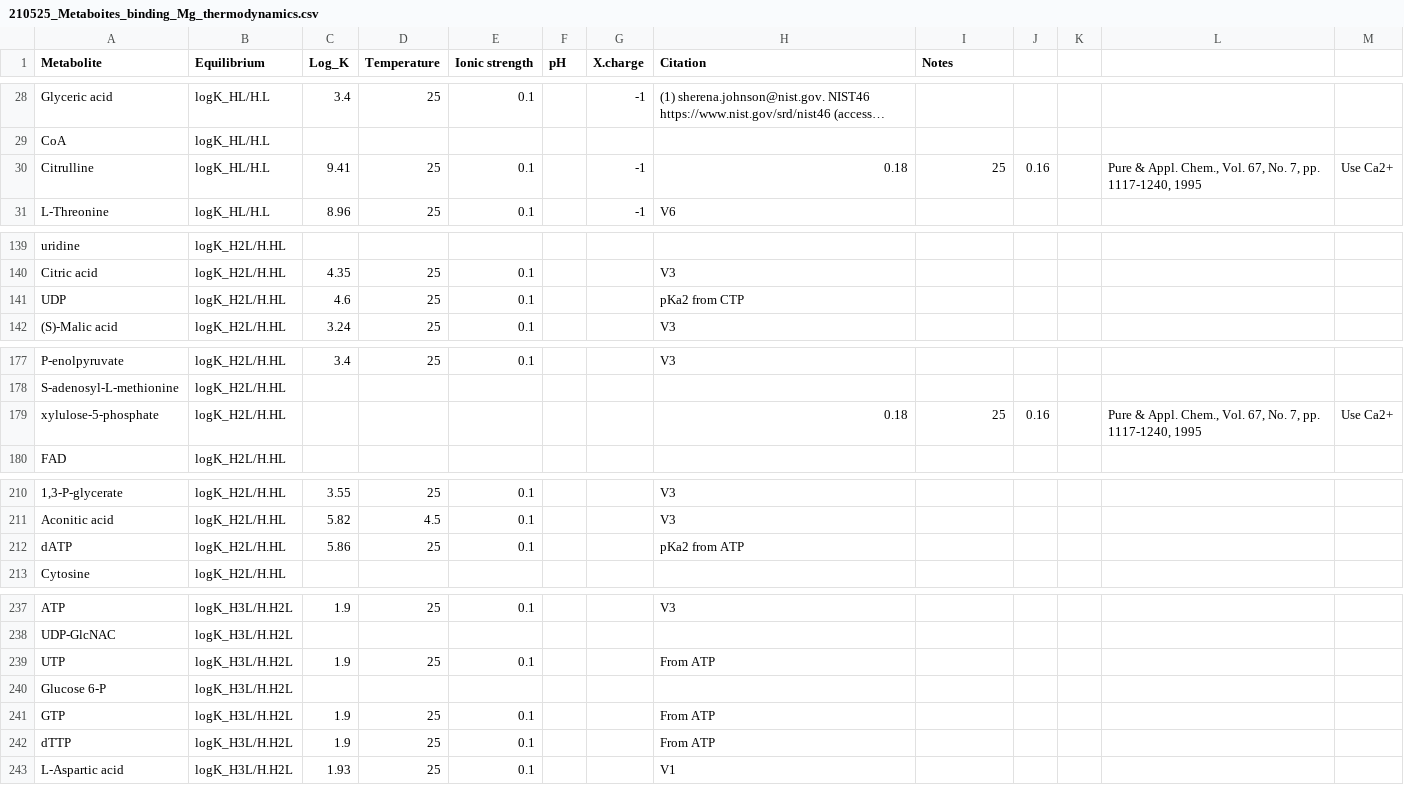
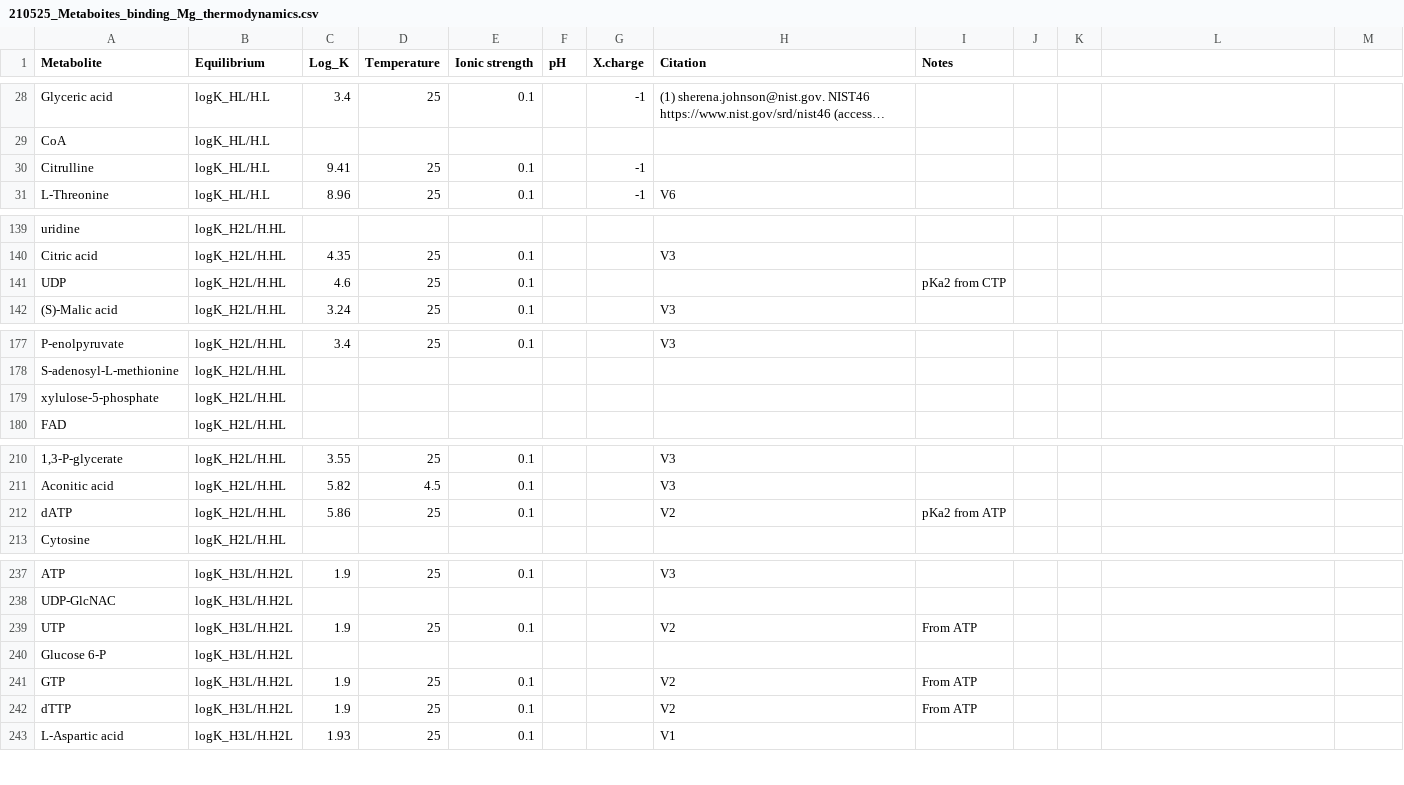
Before and after one commit to PCBevilacqua/MetaboMgITC, a CSV file: Binding_constant_concentration_data/210525_Metaboites_binding_Mg_thermodynamics.csv, drawn as a sheet; only a part is shown, gaps mark what is left out; long unchanged cells end in …; the diff covers the shown part only.

Commit message:
Make Si table 3

```diff
--- a/Binding_constant_concentration_data/210525_Metaboites_binding_Mg_thermodynamics.csv
+++ b/Binding_constant_concentration_data/210525_Metaboites_binding_Mg_thermodynamics.csv
@@ -30 +30 @@ CoA,logK_HL/H.L,,,,,,,,,,,
-Citrulline,logK_HL/H.L,9.41,25,0.1,,-1,0.18,25,0.16,,"Pure & Appl. Chem., Vol. 67, No. 7, pp. 1117-1240, 1995",Use Ca2+
+Citrulline,logK_HL/H.L,9.41,25,0.1,,-1,,
@@ -141 +141 @@ Citric acid,logK_H2L/H.HL,4.35,25,0.1,,,V3,,,,,
-UDP,logK_H2L/H.HL,4.6,25,0.1,,,pKa2 from CTP,,,,,
+UDP,logK_H2L/H.HL,4.6,25,0.1,,,,pKa2 from CTP
@@ -179 +179 @@ S-adenosyl-L-methionine,logK_H2L/H.HL,,,,,,,,,,,
-xylulose-5-phosphate,logK_H2L/H.HL,,,,,,0.18,25,0.16,,"Pure & Appl. Chem., Vol. 67, No. 7, pp. 1117-1240, 1995",Use Ca2+
+xylulose-5-phosphate,logK_H2L/H.HL,,,,,,,
@@ -212 +212 @@ Aconitic acid,logK_H2L/H.HL,5.82,4.5,0.1,,,V3,,,,,
-dATP,logK_H2L/H.HL,5.86,25,0.1,,,pKa2 from ATP,,,,,
+dATP,logK_H2L/H.HL,5.86,25,0.1,,,V2,pKa2 from ATP
@@ -239 +239 @@ UDP-GlcNAC,logK_H3L/H.H2L,,,,,,,,,,,
-UTP,logK_H3L/H.H2L,1.9,25,0.1,,,From ATP,,,,,
+UTP,logK_H3L/H.H2L,1.9,25,0.1,,,V2,From ATP
@@ -241,2 +241,2 @@ Glucose 6-P,logK_H3L/H.H2L,,,,,,,,,,,
-GTP,logK_H3L/H.H2L,1.9,25,0.1,,,From ATP,,,,,
-dTTP,logK_H3L/H.H2L,1.9,25,0.1,,,From ATP,,,,,
+GTP,logK_H3L/H.H2L,1.9,25,0.1,,,V2,From ATP
+dTTP,logK_H3L/H.H2L,1.9,25,0.1,,,V2,From ATP
```
Also changed, not shown: 7 edited cells elsewhere in this file, 13 other files.
